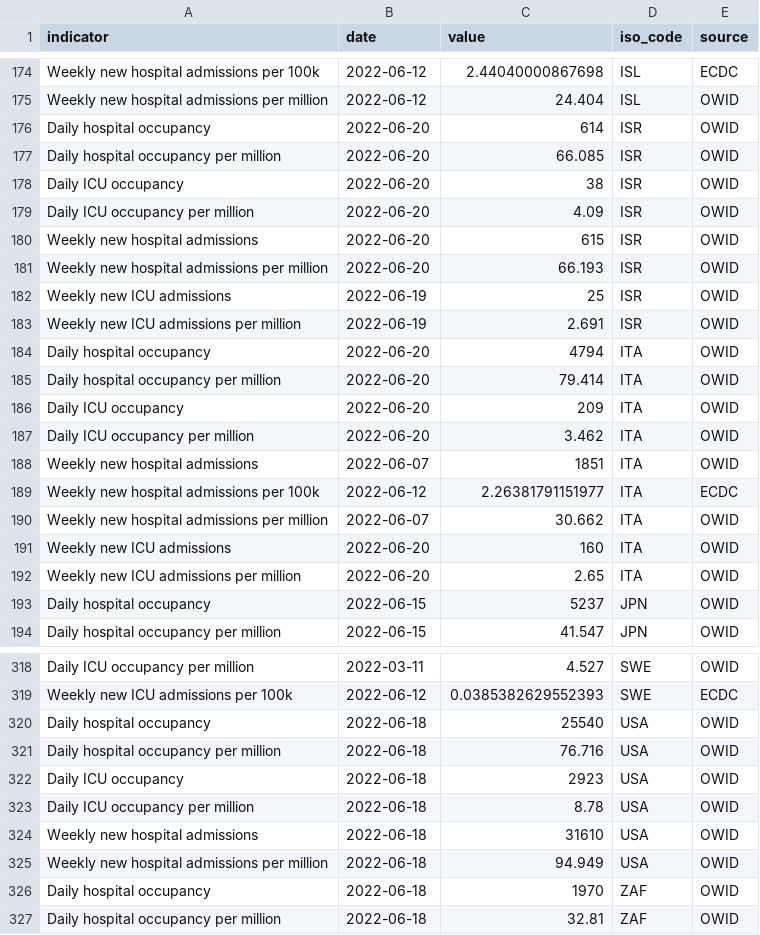
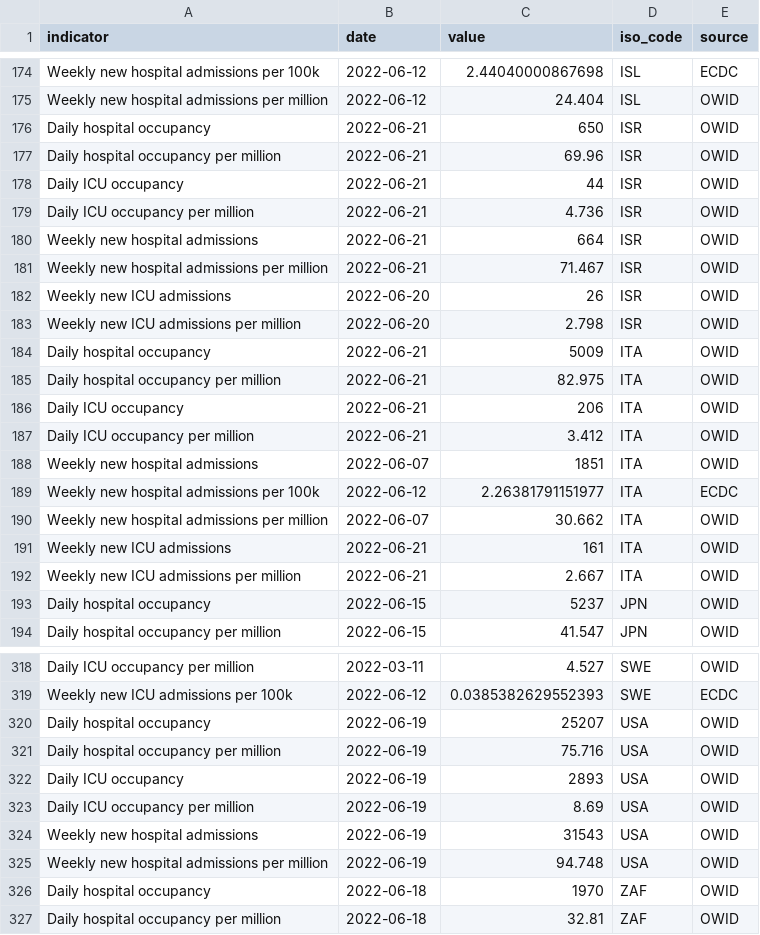
Before and after one commit to kimkimroll/ITF_Power_BI, a CSV file: itf_dashboard/output/hosp_data_latest.csv, drawn as a sheet; only a part is shown, gaps mark what is left out; the diff covers the shown part only.

```diff
--- a/itf_dashboard/output/hosp_data_latest.csv
+++ b/itf_dashboard/output/hosp_data_latest.csv
@@ -175,14 +175,14 @@ Weekly new hospital admissions per 100k,2022-06-12,2.44040000867698,ISL,ECDC
 Weekly new hospital admissions per million,2022-06-12,24.404,ISL,OWID
-Daily hospital occupancy,2022-06-20,614,ISR,OWID
-Daily hospital occupancy per million,2022-06-20,66.085,ISR,OWID
-Daily ICU occupancy,2022-06-20,38,ISR,OWID
-Daily ICU occupancy per million,2022-06-20,4.09,ISR,OWID
-Weekly new hospital admissions,2022-06-20,615,ISR,OWID
-Weekly new hospital admissions per million,2022-06-20,66.193,ISR,OWID
-Weekly new ICU admissions,2022-06-19,25,ISR,OWID
-Weekly new ICU admissions per million,2022-06-19,2.691,ISR,OWID
-Daily hospital occupancy,2022-06-20,4794,ITA,OWID
-Daily hospital occupancy per million,2022-06-20,79.414,ITA,OWID
-Daily ICU occupancy,2022-06-20,209,ITA,OWID
-Daily ICU occupancy per million,2022-06-20,3.462,ITA,OWID
+Daily hospital occupancy,2022-06-21,650,ISR,OWID
+Daily hospital occupancy per million,2022-06-21,69.96,ISR,OWID
+Daily ICU occupancy,2022-06-21,44,ISR,OWID
+Daily ICU occupancy per million,2022-06-21,4.736,ISR,OWID
+Weekly new hospital admissions,2022-06-21,664,ISR,OWID
+Weekly new hospital admissions per million,2022-06-21,71.467,ISR,OWID
+Weekly new ICU admissions,2022-06-20,26,ISR,OWID
+Weekly new ICU admissions per million,2022-06-20,2.798,ISR,OWID
+Daily hospital occupancy,2022-06-21,5009,ITA,OWID
+Daily hospital occupancy per million,2022-06-21,82.975,ITA,OWID
+Daily ICU occupancy,2022-06-21,206,ITA,OWID
+Daily ICU occupancy per million,2022-06-21,3.412,ITA,OWID
 Weekly new hospital admissions,2022-06-07,1851,ITA,OWID
@@ -190,4 +190,4 @@ Weekly new hospital admissions per 100k,2022-06-12,2.26381791151977,ITA,ECDC
 Weekly new hospital admissions per million,2022-06-07,30.662,ITA,OWID
-Weekly new ICU admissions,2022-06-20,160,ITA,OWID
-Weekly new ICU admissions per million,2022-06-20,2.65,ITA,OWID
+Weekly new ICU admissions,2022-06-21,161,ITA,OWID
+Weekly new ICU admissions per million,2022-06-21,2.667,ITA,OWID
 Daily hospital occupancy,2022-06-15,5237,JPN,OWID
@@ -319,8 +319,8 @@ Daily ICU occupancy per million,2022-03-11,4.527,SWE,OWID
 Weekly new ICU admissions per 100k,2022-06-12,0.0385382629552393,SWE,ECDC
-Daily hospital occupancy,2022-06-18,25540,USA,OWID
-Daily hospital occupancy per million,2022-06-18,76.716,USA,OWID
-Daily ICU occupancy,2022-06-18,2923,USA,OWID
-Daily ICU occupancy per million,2022-06-18,8.78,USA,OWID
-Weekly new hospital admissions,2022-06-18,31610,USA,OWID
-Weekly new hospital admissions per million,2022-06-18,94.949,USA,OWID
+Daily hospital occupancy,2022-06-19,25207,USA,OWID
+Daily hospital occupancy per million,2022-06-19,75.716,USA,OWID
+Daily ICU occupancy,2022-06-19,2893,USA,OWID
+Daily ICU occupancy per million,2022-06-19,8.69,USA,OWID
+Weekly new hospital admissions,2022-06-19,31543,USA,OWID
+Weekly new hospital admissions per million,2022-06-19,94.748,USA,OWID
 Daily hospital occupancy,2022-06-18,1970,ZAF,OWID
```
Also changed, not shown: 112 edited cells elsewhere in this file, itf_dashboard/output/preferred_testpos7.csv, itf_dashboard/output/preferred_tests14.csv, 3 other files.
